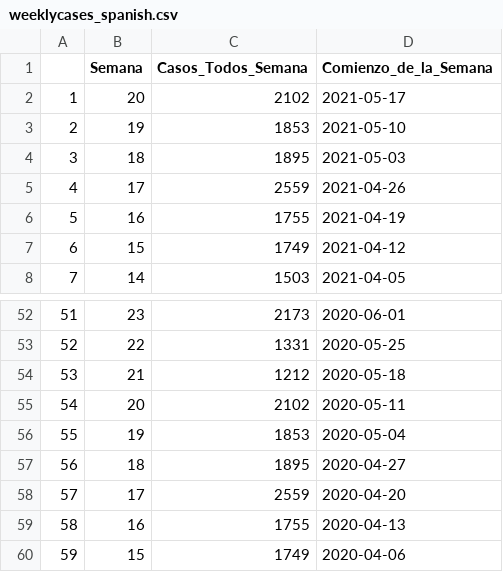
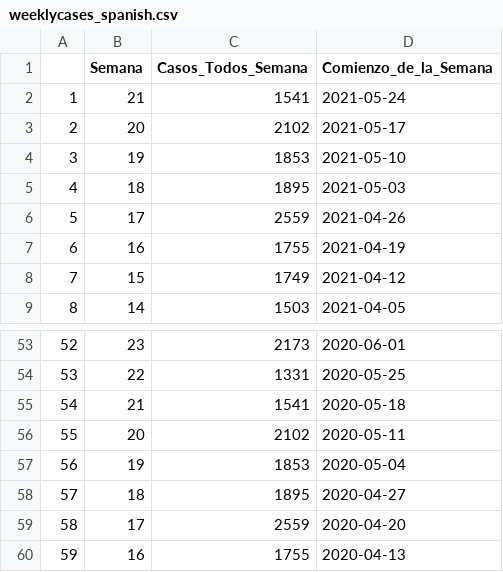
Before and after one commit to Arkansascovid/Main, a CSV file: SpanishData/weeklycases_spanish.csv, drawn as a sheet; only a part is shown, gaps mark what is left out; the shorter side is filled out with more unchanged rows; addresses are those after the commit; the diff names each change by its address in the sheet, - before the commit and + after, or states it on an @@ line.

```diff
--- a/SpanishData/weeklycases_spanish.csv
+++ b/SpanishData/weeklycases_spanish.csv
+row 2: 1 | 21 | 1541 | 2021-05-24
@@ column A renumbered from row 3 down @@
-C55 (Casos_Todos_Semana): 1212
+C55 (Casos_Todos_Semana): 1541
```
Also changed, not shown: SpanishData/Top_counties_new_cases_spanish.csv, SpanishData/countycases_spanish.csv, 6 other files.
